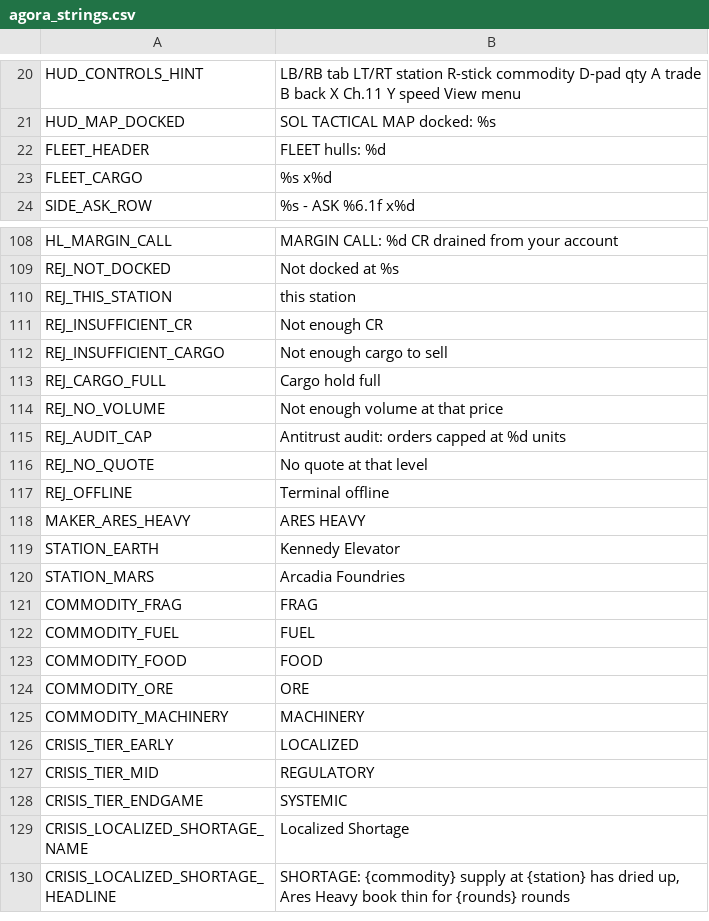
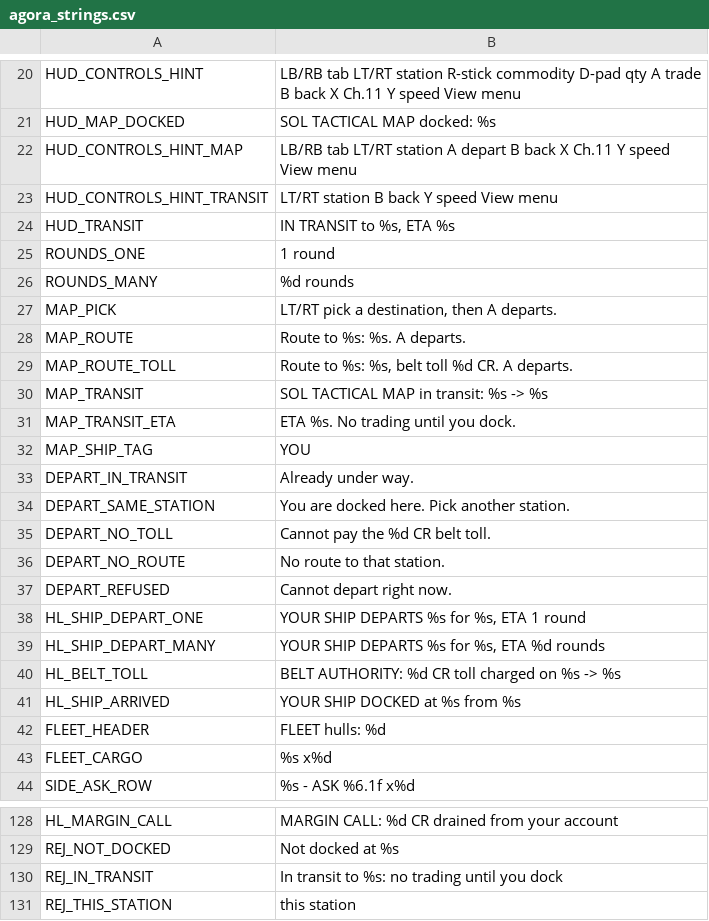
Before and after one commit to brockventures/agora-roguelike, a CSV file: game/localization/agora_strings.csv, drawn as a sheet; only a part is shown, gaps mark what is left out; the shorter side is filled out with more unchanged rows; the diff names each change by its address in the sheet, - before the commit and + after, or states it on an @@ line.

```diff
--- a/game/localization/agora_strings.csv
+++ b/game/localization/agora_strings.csv
+row 22: HUD_CONTROLS_HINT_MAP | LB/RB tab LT/RT station A depart B back X Ch.11 Y speed View menu
+row 23: HUD_CONTROLS_HINT_TRANSIT | LT/RT station B back Y speed View menu
+row 24: HUD_TRANSIT | IN TRANSIT to %s, ETA %s
+row 25: ROUNDS_ONE | 1 round
+row 26: ROUNDS_MANY | %d rounds
+row 27: MAP_PICK | LT/RT pick a destination, then A departs.
+row 28: MAP_ROUTE | Route to %s: %s. A departs.
+row 29: MAP_ROUTE_TOLL | Route to %s: %s, belt toll %d CR. A departs.
+row 30: MAP_TRANSIT | SOL TACTICAL MAP in transit: %s -> %s
+row 31: MAP_TRANSIT_ETA | ETA %s. No trading until you dock.
+row 32: MAP_SHIP_TAG | YOU
+row 33: DEPART_IN_TRANSIT | Already under way.
+row 34: DEPART_SAME_STATION | You are docked here. Pick another station.
+row 35: DEPART_NO_TOLL | Cannot pay the %d CR belt toll.
+row 36: DEPART_NO_ROUTE | No route to that station.
+row 37: DEPART_REFUSED | Cannot depart right now.
+row 38: HL_SHIP_DEPART_ONE | YOUR SHIP DEPARTS %s for %s, ETA 1 round
+row 39: HL_SHIP_DEPART_MANY | YOUR SHIP DEPARTS %s for %s, ETA %d rounds
+row 40: HL_BELT_TOLL | BELT AUTHORITY: %d CR toll charged on %s -> %s
+row 41: HL_SHIP_ARRIVED | YOUR SHIP DOCKED at %s from %s
+row 130: REJ_IN_TRANSIT | In transit to %s: no trading until you dock
```
Also changed, not shown: 23 other files.
